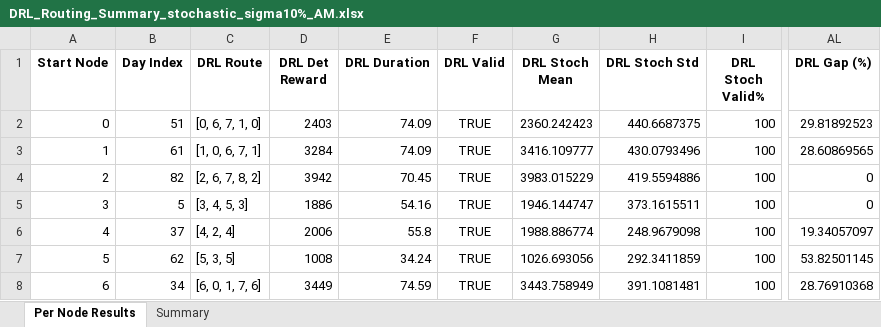
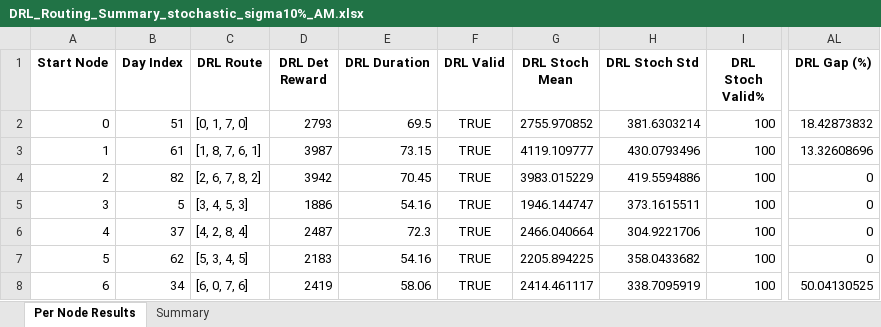
Before and after one commit to aptafur230701/Routing_Pricing_Model, an Excel workbook: DRL_Routing_Summary_stochastic_sigma10%_AM.xlsx, sheet Per Node Results, drawn as a sheet; only a part is shown, gaps mark what is left out; values as stored, in another font and other column widths than the file's, no borders; the diff covers the shown part only; the diff names each change by its address in the sheet, - before the commit and + after, or states it on an @@ line.

```diff
--- a/DRL_Routing_Summary_stochastic_sigma10%_AM.xlsx (sheet Per Node Results)
+++ b/DRL_Routing_Summary_stochastic_sigma10%_AM.xlsx (sheet Per Node Results)
-C2 (DRL Route): [0, 6, 7, 1, 0]
+C2 (DRL Route): [0, 1, 7, 0]
-D2 (DRL Det Reward): 2403
+D2 (DRL Det Reward): 2793
-E2 (DRL Duration): 74.09
+E2 (DRL Duration): 69.5
-G2 (DRL Stoch Mean): 2360.242423
+G2 (DRL Stoch Mean): 2755.970852
-H2 (DRL Stoch Std): 440.6687375
+H2 (DRL Stoch Std): 381.6303214
-AL2 (DRL Gap (%)): 29.81892523
+AL2 (DRL Gap (%)): 18.42873832
-C3 (DRL Route): [1, 0, 6, 7, 1]
+C3 (DRL Route): [1, 8, 7, 6, 1]
-D3 (DRL Det Reward): 3284
+D3 (DRL Det Reward): 3987
-E3 (DRL Duration): 74.09
+E3 (DRL Duration): 73.15
-G3 (DRL Stoch Mean): 3416.109777
+G3 (DRL Stoch Mean): 4119.109777
-AL3 (DRL Gap (%)): 28.60869565
+AL3 (DRL Gap (%)): 13.32608696
-C6 (DRL Route): [4, 2, 4]
+C6 (DRL Route): [4, 2, 8, 4]
-D6 (DRL Det Reward): 2006
+D6 (DRL Det Reward): 2487
-E6 (DRL Duration): 55.8
+E6 (DRL Duration): 72.3
-G6 (DRL Stoch Mean): 1988.886774
+G6 (DRL Stoch Mean): 2466.040664
-H6 (DRL Stoch Std): 248.9679098
+H6 (DRL Stoch Std): 304.9221706
-AL6 (DRL Gap (%)): 19.34057097
+AL6 (DRL Gap (%)): 0
-C7 (DRL Route): [5, 3, 5]
+C7 (DRL Route): [5, 3, 4, 5]
-D7 (DRL Det Reward): 1008
+D7 (DRL Det Reward): 2183
-E7 (DRL Duration): 34.24
+E7 (DRL Duration): 54.16
-G7 (DRL Stoch Mean): 1026.693056
+G7 (DRL Stoch Mean): 2205.894225
-H7 (DRL Stoch Std): 292.3411859
+H7 (DRL Stoch Std): 358.0433682
-AL7 (DRL Gap (%)): 53.82501145
+AL7 (DRL Gap (%)): 0
-C8 (DRL Route): [6, 0, 1, 7, 6]
+C8 (DRL Route): [6, 0, 7, 6]
-D8 (DRL Det Reward): 3449
+D8 (DRL Det Reward): 2419
-E8 (DRL Duration): 74.59
+E8 (DRL Duration): 58.06
-G8 (DRL Stoch Mean): 3443.758949
+G8 (DRL Stoch Mean): 2414.461117
-H8 (DRL Stoch Std): 391.1081481
+H8 (DRL Stoch Std): 338.7095919
-AL8 (DRL Gap (%)): 28.76910368
+AL8 (DRL Gap (%)): 50.04130525
```
Also changed, not shown: 12 edited cells elsewhere in this sheet, sheet Summary, 3 other files.
